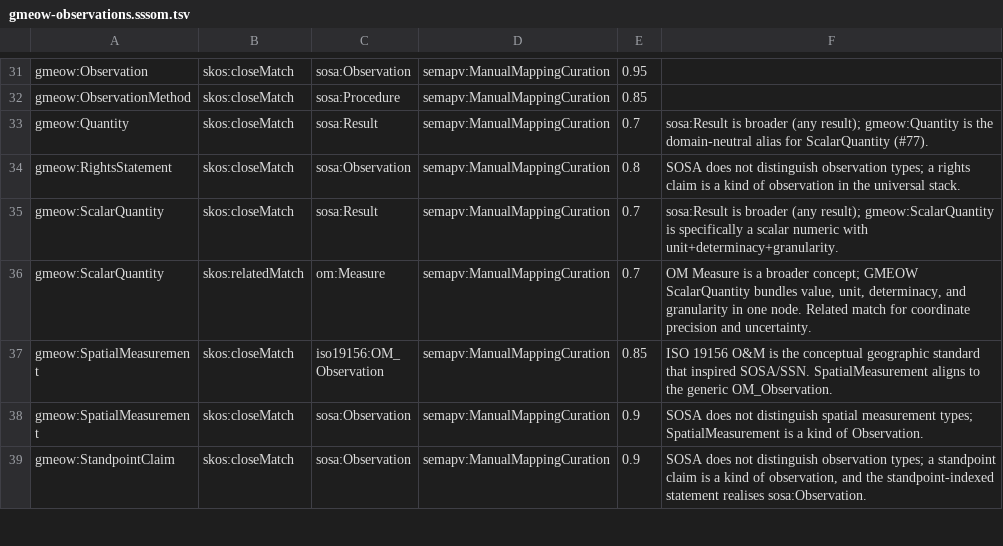
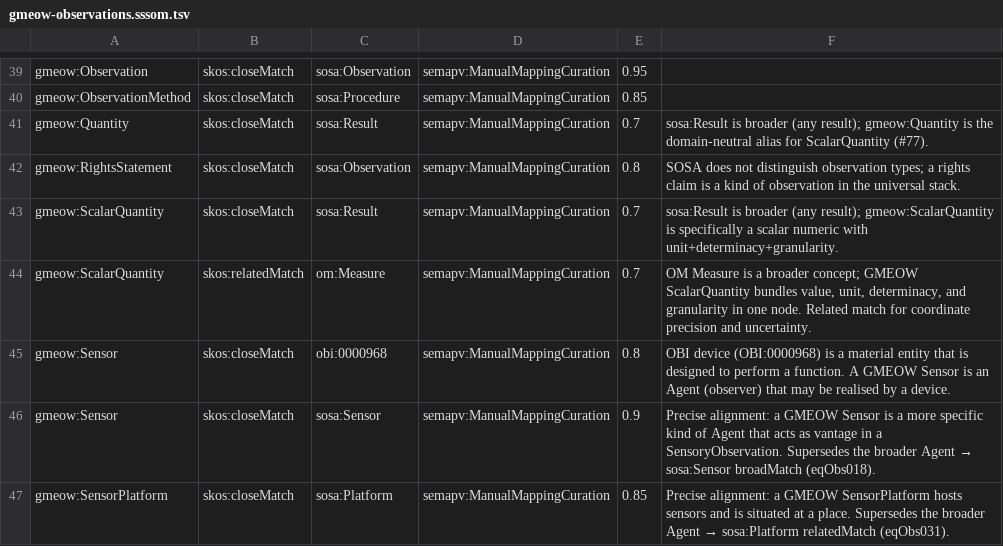
Before and after one commit to Blackcat-Informatics/gmeow-ontology, a TSV file: mappings/gmeow-observations.sssom.tsv, drawn as a sheet; only a part is shown, gaps mark what is left out; the shorter side is filled out with more unchanged rows; the diff covers the shown part only; the diff names each change by its address in the sheet, - before the commit and + after, or states it on an @@ line.

Commit message:
feat: add dedicated sensory module with SOSA/SSN, OBOE, PATO, OBI, OM, QB alignments (#126) (#209)
Principle 4 (One canonical source) + Principle 5 (Maximal bridging by reference):
- NEW ontology/modules/sensory.ttl — Sensor (gufo:RoleMixin), SensorPlatform (gufo:Kind),
  ObservableProperty (gufo:AbstractIndividualType value vocabulary), SensoryQuantity
  (owl:equivalentClass ScalarQuantity, following #77 alias precedent).
- Deepen gmeow:SensoryObservation stub with sensor-specific properties:
  sensoryProperty → ObservableProperty, sensoryResult → SensoryQuantity,
  sensoryObservationOf / hasSensoryObservation subproperties, and
  hasSensoryQuantity flat shortcut via property chain.
- Add owl:imports for sensory module in ontology/gmeow.ttl and catalog-v001.xml entry.

Principle 5 (Maximal superset, maximal bridging):
- mapping-dsl/equivalences/observations.ttl: +14 alignments
  SOSA/SSN: Sensor→sosa:Sensor, SensorPlatform→sosa:Platform,
  ObservableProperty→sosa:ObservableProperty, SensoryQuantity→sosa:Result,
  sensoryProperty→sosa:observedProperty, platformLocation→geo:location.
  OBOE: ObservableProperty→oboe:Characteristic, observationMethod→oboe:Protocol,
  observedFeature→oboe:Entity.
  PATO: ObservableProperty→pato:quality.
  OBI: Sensor→obi:device, observationMethod→obi:assay.
  QB: SensoryObservation→qb:Observation.
  OM: hasUnit→om:Unit.
- NEW mapping-dsl/projections/sosa.ttl with class + property projections to SOSA/SSN.
- Register "sosa" profile in src/gmeow_tools/mapping_compile.py _PROFILES.

Principle 9 (Co-equal claims):
- tests/test_sensory.py verifies contested readings coexist: two sensors observing
  the same feature with different results — both consistent under OWL RL.

Gates: make check passes (lint, validate, compile-check, reason ELK+HermiT,
verify, tests 881/881).

```diff
--- a/mappings/gmeow-observations.sssom.tsv
+++ b/mappings/gmeow-observations.sssom.tsv
+row 45: gmeow:Sensor | skos:closeMatch | obi:0000968 | semapv:ManualMappingCuration | 0.8 | OBI device (OBI:0000968) is a material entity that is designed to perform a function. A GMEOW Sensor is an Agent (observer) that may be realised by a device.
+row 46: gmeow:Sensor | skos:closeMatch | sosa:Sensor | semapv:ManualMappingCuration | 0.9 | Precise alignment: a GMEOW Sensor is a more specific kind of Agent that acts as vantage in a SensoryObservation. Supersedes the broader Agent → sosa:Sensor broadMatch (eqObs018).
+row 47: gmeow:SensorPlatform | skos:closeMatch | sosa:Platform | semapv:ManualMappingCuration | 0.85 | Precise alignment: a GMEOW SensorPlatform hosts sensors and is situated at a place. Supersedes the broader Agent → sosa:Platform relatedMatch (eqObs031).
```
Also changed, not shown: 16 added rows and 1 edited cell elsewhere in this file, 12 other files.
